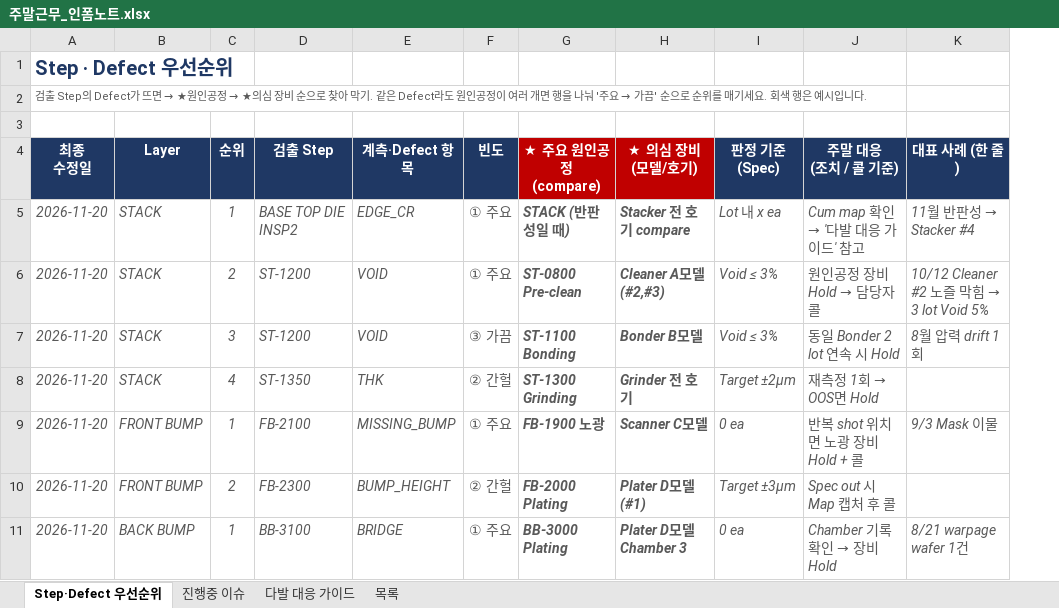
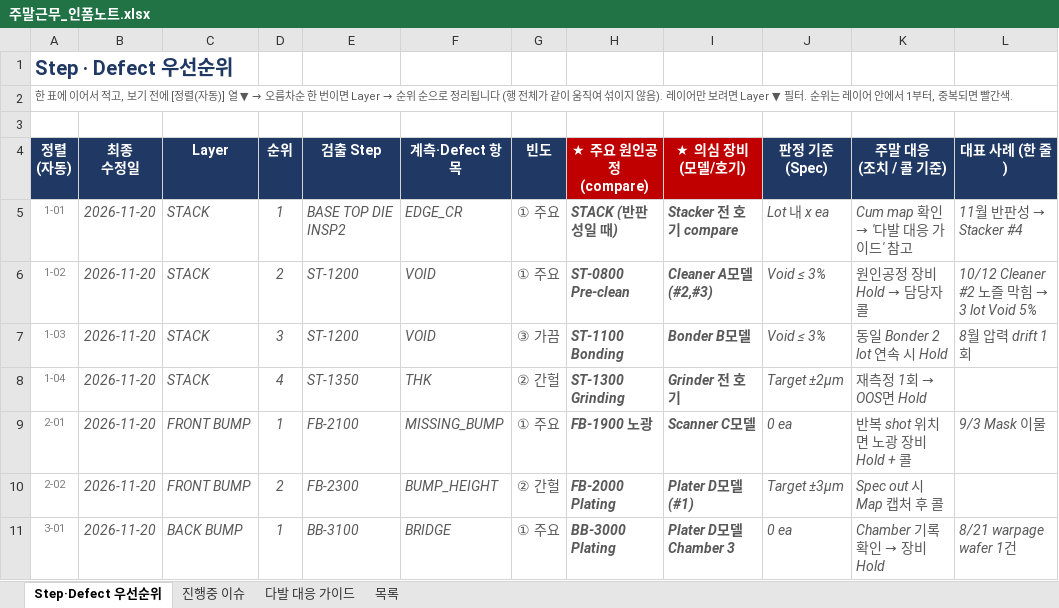
Before and after one commit to hanoul2068/my-brief, an Excel workbook: 주말근무_인폼노트.xlsx, sheet Step·Defect 우선순위, drawn as a sheet; only a part is shown; values as stored, in another font and other column widths than the file's, no borders; conditional formats not drawn; addresses are those after the commit; the diff names each change by its address in the sheet, - before the commit and + after, or states it on an @@ line.

```diff
--- a/주말근무_인폼노트.xlsx (sheet Step·Defect 우선순위)
+++ b/주말근무_인폼노트.xlsx (sheet Step·Defect 우선순위)
+column A (정렬 (자동)), rows 1-2: Step · Defect 우선순위 | 한 표에 이어서 적고, 보기 전에 [정렬(자동)] 열 ▼ → 오름차순 한 번이면 Layer → 순위 순으로 정리됩니다 (행 전체가 같이 움직여 섞이지 않음). 레이어만 보려면 Layer ▼ 필터. 순위는 레이어 안에서 1부터, 중복되면 빨간색.; rows 5-11: 1-01 | 1-02 | 1-03 | 1-04 | 2-01 | 2-02 | 3-01
-B1 (최종 수정일): Step · Defect 우선순위
+B1 (최종 수정일): (empty)
@@ B2 (최종 수정일): 검출 Step의 Defect가 뜨면 → ★원인공정 → ★의심 장비 순으로 찾아 막기. 같은 Defect라도 원인공정이 여러 개면 행을 나눠 '주요 → 가끔' 순으로 순위를 매기세요. 회색 행은 예시입니다. → (empty) @@
```
